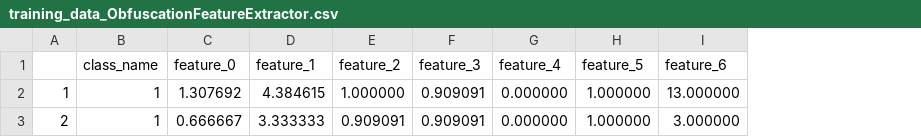
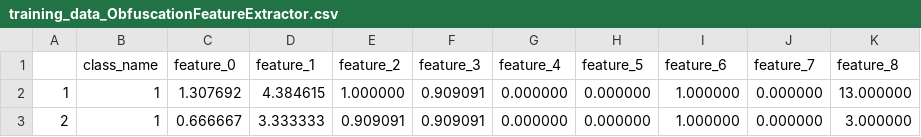
Before and after one commit to eshaankuls25/fyp, a CSV file: set/code/Python/MainProgram/Classifiers/DecisionTree/training_data_ObfuscationFeatureExtractor.csv, drawn as a sheet; the diff names each change by its address in the sheet, - before the commit and + after, or states it on an @@ line.

```diff
--- a/set/code/Python/MainProgram/Classifiers/DecisionTree/training_data_ObfuscationFeatureExtractor.csv
+++ b/set/code/Python/MainProgram/Classifiers/DecisionTree/training_data_ObfuscationFeatureExtractor.csv
+column J (feature_7), rows 2-3: 0.000000 | 0.000000
+column K (feature_8), rows 2-3: 13.000000 | 3.000000
-H2:H3 (feature_5): 1.000000
+H2:H3 (feature_5): 0.000000
-I2 (feature_6): 13.000000
+I2 (feature_6): 1.000000
-I3 (feature_6): 3.000000
+I3 (feature_6): 1.000000
```
Also changed, not shown: set/code/Python/MainProgram/Classifiers/DecisionTree/training_data_ImitationFeatureExtractor.csv, 5 other files.
